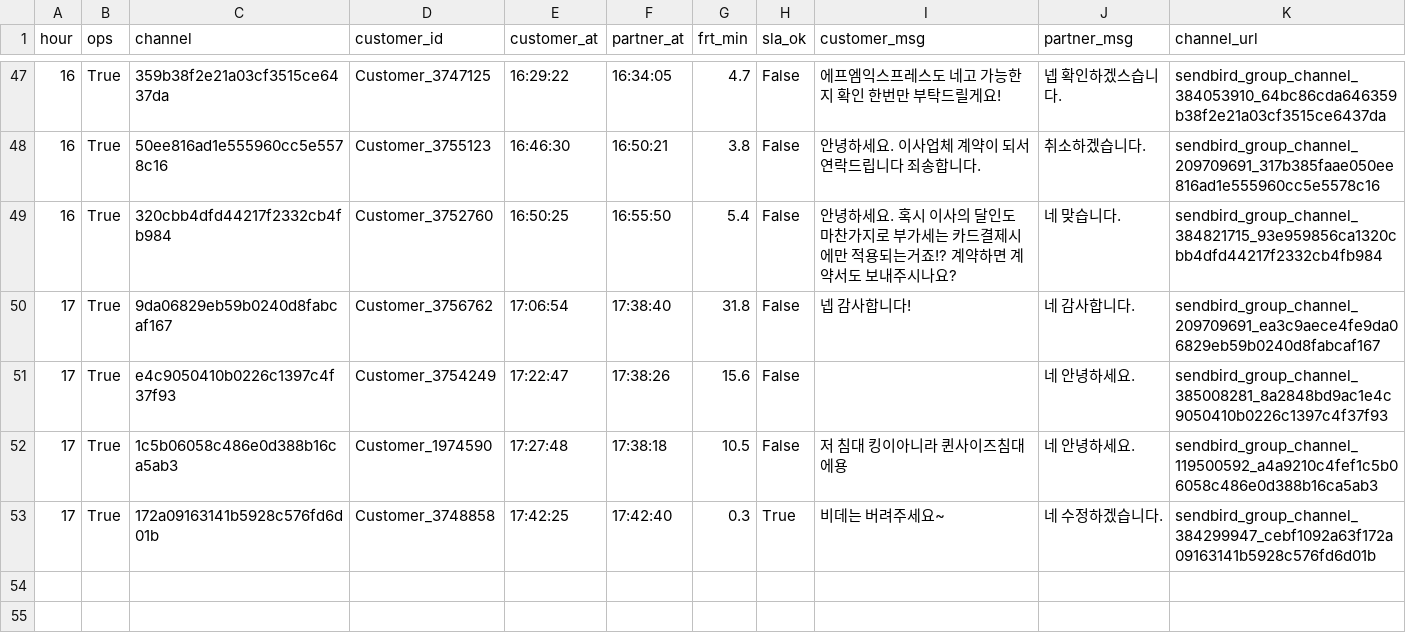
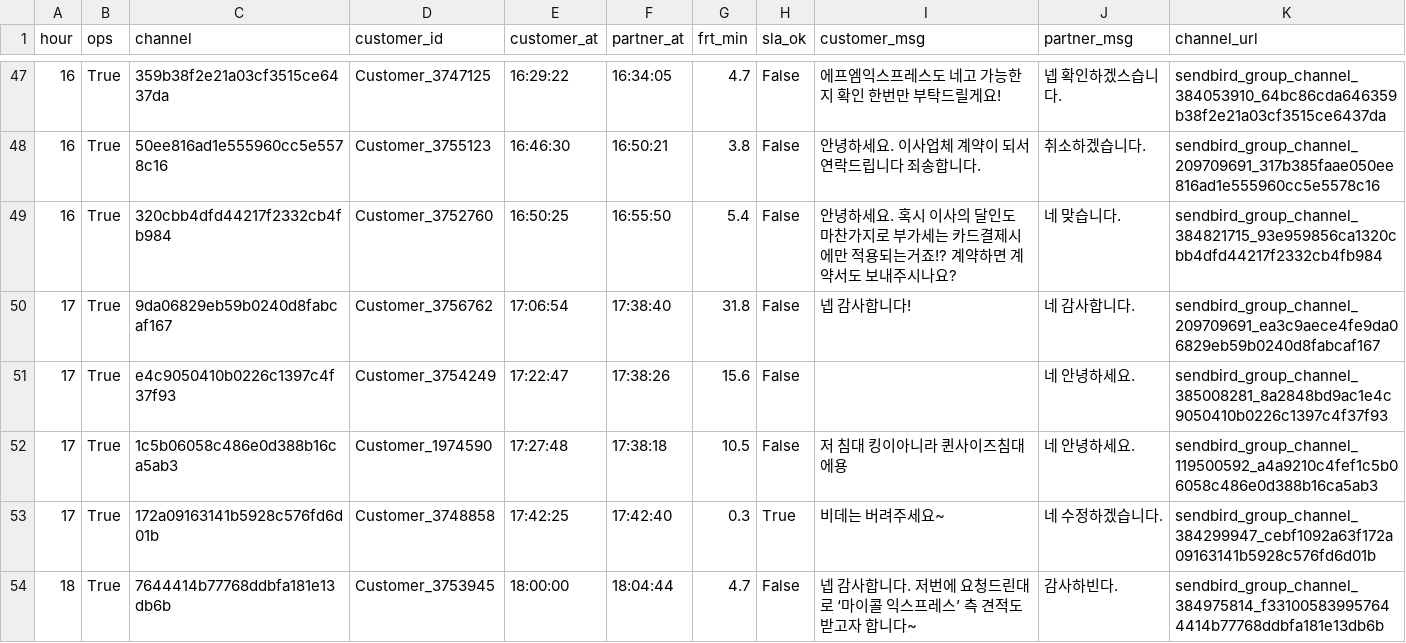
Before and after one commit to miso-cx/moving-by-miso-cx-frt-dashboard, a CSV file: daily/raw/FRT_OPS_RAW_20260801.csv, drawn as a sheet; only a part is shown, gaps mark what is left out; the diff names each change by its address in the sheet, - before the commit and + after, or states it on an @@ line.

```diff
--- a/daily/raw/FRT_OPS_RAW_20260801.csv
+++ b/daily/raw/FRT_OPS_RAW_20260801.csv
+row 54: 18 | True | 7644414b77768ddbfa181e13db6b | Customer_3753945 | 18:00:00 | 18:04:44 | 4.7 | False | 넵 감사합니다. 저번에 요청드린대로 ‘마이콜 익스프레스’ 측 견적도 받고자 합니다~ | 감사하빈다. | sendbird_group_channel_384975814_f331005839957644414b77768ddbfa181e13db6b
```
Also changed, not shown: daily/raw/FRT_RAW_20260801.csv, 1 other file.
